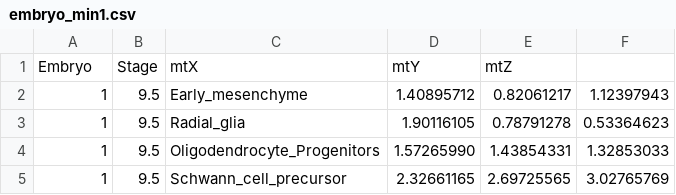
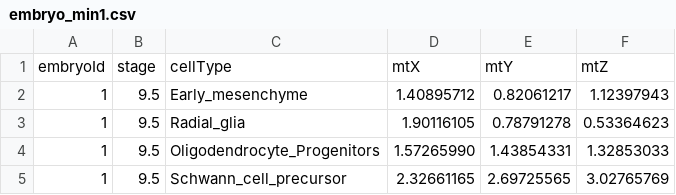
Before and after one commit to MattJensenData/publicdata, a CSV file: mouseatlas/minbyembryo/embryo_min1.csv, drawn as a sheet; only a part is shown.

```diff
--- a/mouseatlas/minbyembryo/embryo_min1.csv
+++ b/mouseatlas/minbyembryo/embryo_min1.csv
@@ -1,2 +1,2 @@
-Embryo,Stage,mtX,mtY,mtZ
+embryoId,stage,cellType,mtX,mtY,mtZ
 1,9.5,Early_mesenchyme,1.40895712,0.82061217,1.12397943
```
Also changed, not shown: mouseatlas/minbyembryo/embryo_min3.csv, mouseatlas/minbyembryo/embryo_min4.csv.
